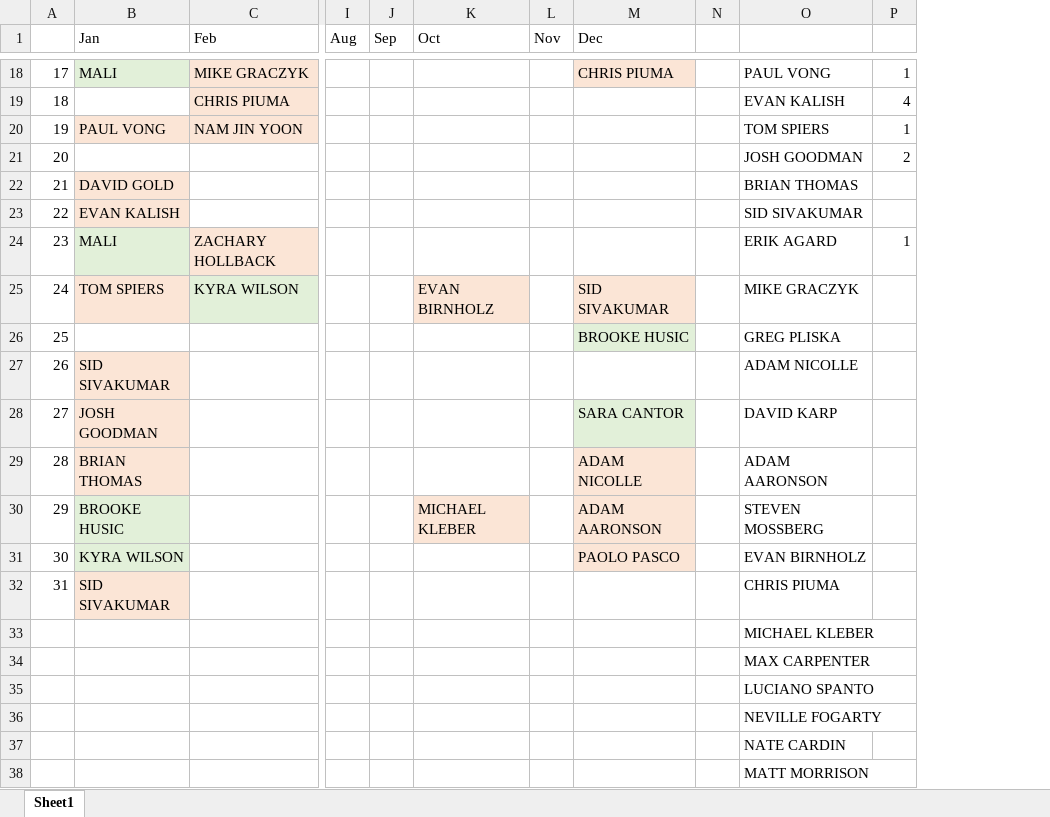
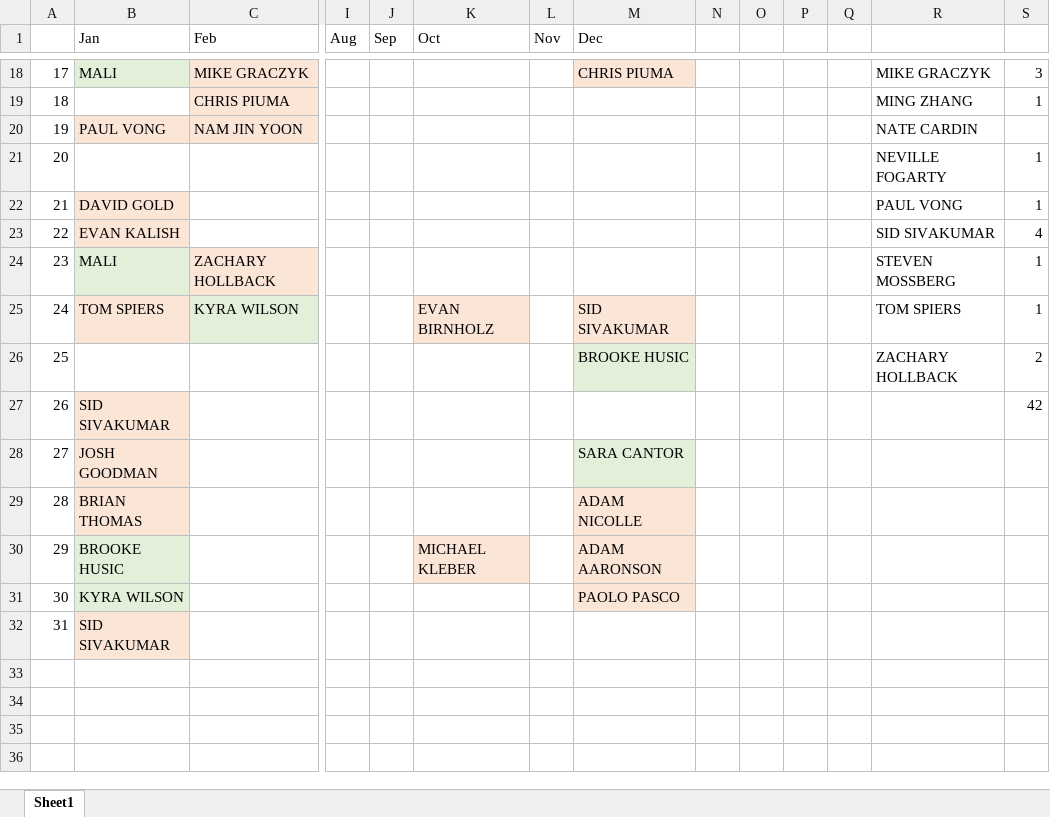
Before and after one commit to malihanda/xw-a-day, an Excel workbook: constructors.xlsx, sheet Sheet1, drawn as a sheet; only a part is shown, gaps mark what is left out; values as stored, in another font and other column widths than the file's, no borders; removed rows and columns are numbered as before the commit, all else as after; rows hold the shown columns only; the diff covers the shown part only; the diff names each change by its address in the sheet, - before the commit and + after, or states it on an @@ line.

```diff
--- a/constructors.xlsx (sheet Sheet1)
+++ b/constructors.xlsx (sheet Sheet1)
+column O, empty
+column P, empty
+column Q, empty
-R18: PAUL VONG
+R18: MIKE GRACZYK
-S18: 1
+S18: 3
-row 19: 18 |  | CHRIS PIUMA |  |  |  |  |  |  | EVAN KALISH | 4
+row 19: 18 |  | CHRIS PIUMA |  |  |  |  |  |  |  |  |  | MING ZHANG | 1
-R20: TOM SPIERS
+R20: NATE CARDIN
-S20: 1
+S20: (empty)
-R21: JOSH GOODMAN
+R21: NEVILLE FOGARTY
-S21: 2
+S21: 1
-R22: BRIAN THOMAS
+R22: PAUL VONG
-S22: (empty)
+S22: 1
-S23: (empty)
+S23: 4
-R24: ERIK AGARD
+R24: STEVEN MOSSBERG
-R25: MIKE GRACZYK
+R25: TOM SPIERS
-S25: (empty)
+S25: 1
-R26: GREG PLISKA
+R26: ZACHARY HOLLBACK
-S26: (empty)
+S26: 2
-R27: ADAM NICOLLE
+R27: (empty)
-S27: (empty)
+S27: 42
-R28: DAVID KARP
+R28: (empty)
-R29: ADAM AARONSON
+R29: (empty)
-R30: STEVEN MOSSBERG
+R30: (empty)
-R31: EVAN BIRNHOLZ
+R31: (empty)
-R32: CHRIS PIUMA
+R32: (empty)
-row 33:  |  |  |  |  |  |  |  |  | MICHAEL KLEBER
-row 34:  |  |  |  |  |  |  |  |  | MAX CARPENTER
-row 35:  |  |  |  |  |  |  |  |  | LUCIANO SPANTO
-row 36:  |  |  |  |  |  |  |  |  | NEVILLE FOGARTY
-row 37:  |  |  |  |  |  |  |  |  | NATE CARDIN
-row 38:  |  |  |  |  |  |  |  |  | MATT MORRISON
```
Also changed, not shown: 3 added rows, 3 removed rows, 23 edited cells and cell formats elsewhere in this sheet, 1 other file.
